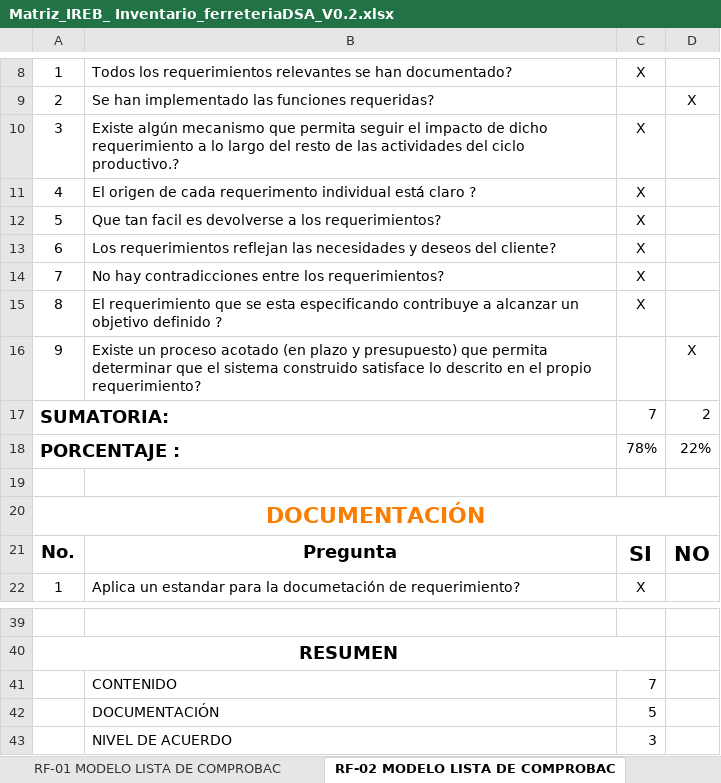
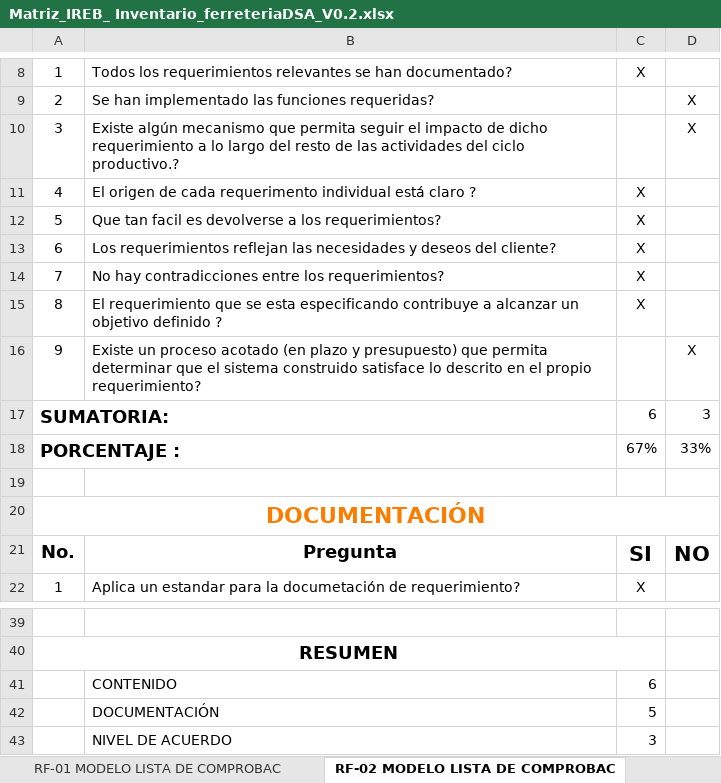
Before and after one commit to cajaya1/23305_G5_ADS, an Excel workbook: Talleres/Matriz_IREB_ Inventario_ferreteriaDSA_V0.2.xlsx, sheet RF-02 MODELO LISTA DE COMPROBAC, drawn as a sheet; only a part is shown, gaps mark what is left out; values as stored, in another font and other column widths than the file's, no borders; charts and pictures and conditional formats and table styles not drawn; the diff names each change by its address in the sheet, - before the commit and + after, or states it on an @@ line.

```diff
--- a/Talleres/Matriz_IREB_ Inventario_ferreteriaDSA_V0.2.xlsx (sheet RF-02 MODELO LISTA DE COMPROBAC)
+++ b/Talleres/Matriz_IREB_ Inventario_ferreteriaDSA_V0.2.xlsx (sheet RF-02 MODELO LISTA DE COMPROBAC)
-C10: X
+C10: (empty)
-D10: (empty)
+D10: X
-C17: 7
+C17: 6
-D17: 2
+D17: 3
-C18: 78%
+C18: 67%
-D18: 22%
+D18: 33%
-C41: 7
+C41: 6
```
Also changed, not shown: sheet RF-01 MODELO LISTA DE COMPROBAC, sheet RF-03 MODELO LISTA DE COMPROBAC.
